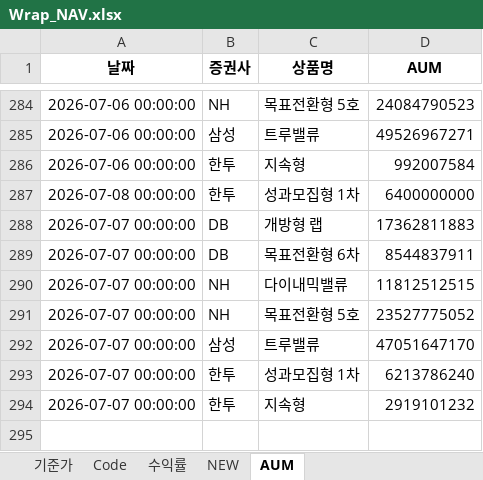
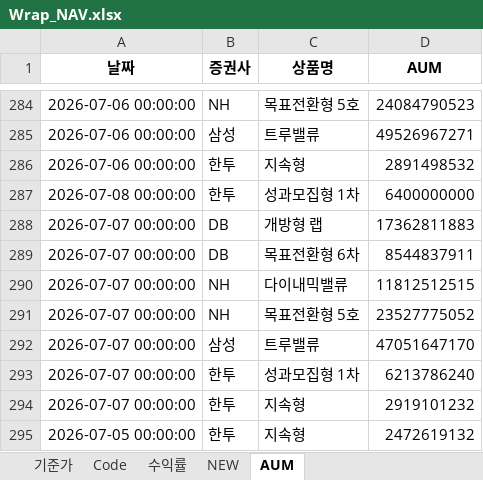
Before and after one commit to sisyphe10/Antigravity_Market_Dashboard, an Excel workbook: Wrap_NAV.xlsx, sheet AUM, drawn as a sheet; only a part is shown, gaps mark what is left out; values as stored, in another font and other column widths than the file's, no borders; the diff names each change by its address in the sheet, - before the commit and + after, or states it on an @@ line.

Commit message:
update: Wrap_NAV.xlsx (2026-07-08 08:59)

```diff
--- a/Wrap_NAV.xlsx (sheet AUM)
+++ b/Wrap_NAV.xlsx (sheet AUM)
-D286 (AUM): 992007584
+D286 (AUM): 2891498532
+row 295: 2026-07-05 00:00:00 | 한투 | 지속형 | 2472619132
```
